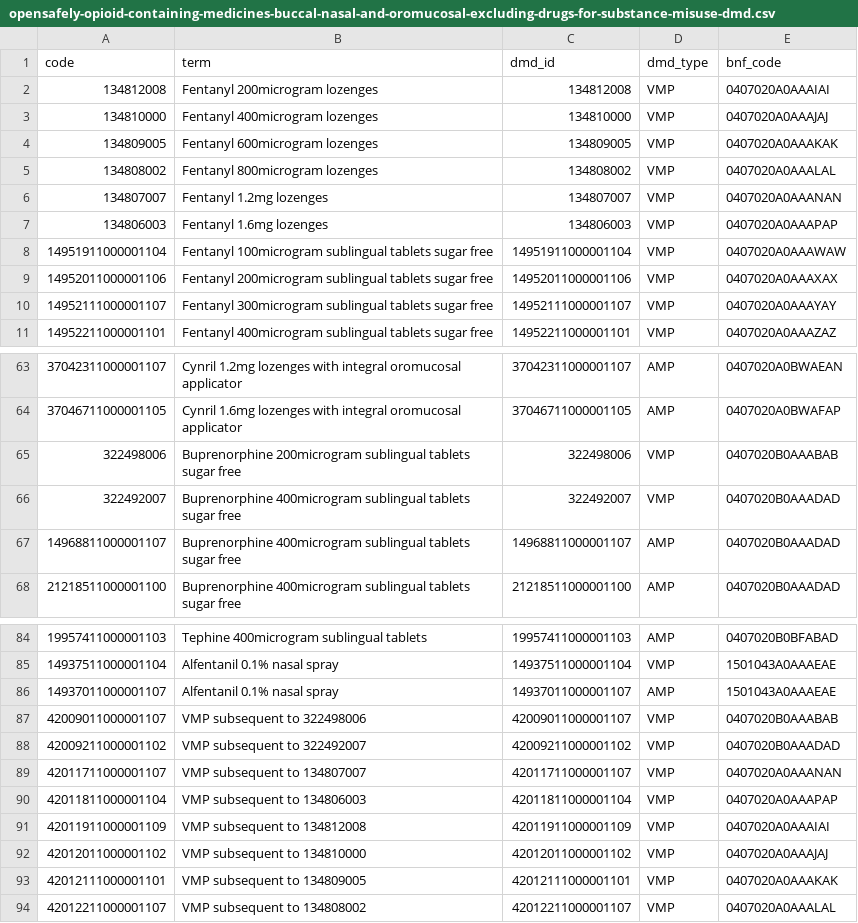
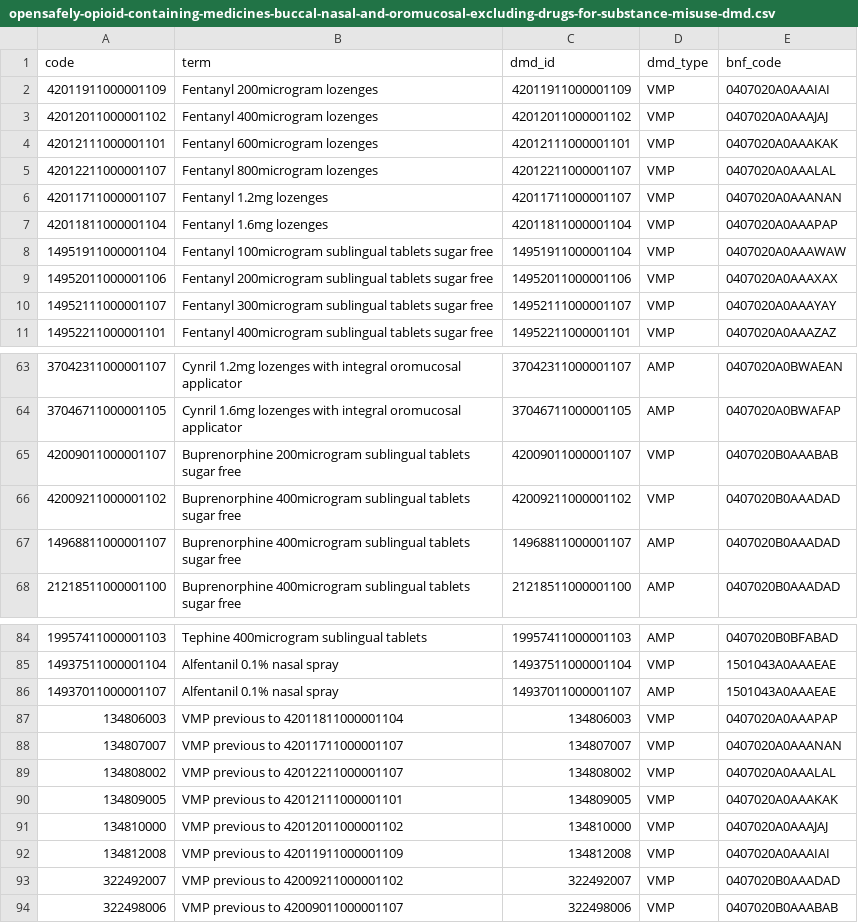
Before and after one commit to opensafely/opioids-covid-research, a CSV file: codelists/opensafely-opioid-containing-medicines-buccal-nasal-and-oromucosal-excluding-drugs-for-substance-misuse-dmd.csv, drawn as a sheet; only a part is shown, gaps mark what is left out.

```diff
--- a/codelists/opensafely-opioid-containing-medicines-buccal-nasal-and-oromucosal-excluding-drugs-for-substance-misuse-dmd.csv
+++ b/codelists/opensafely-opioid-containing-medicines-buccal-nasal-and-oromucosal-excluding-drugs-for-substance-misuse-dmd.csv
@@ -1,8 +1,8 @@
 code,term,dmd_id,dmd_type,bnf_code
-134812008,Fentanyl 200microgram lozenges,134812008,VMP,0407020A0AAAIAI
-134810000,Fentanyl 400microgram lozenges,134810000,VMP,0407020A0AAAJAJ
-134809005,Fentanyl 600microgram lozenges,134809005,VMP,0407020A0AAAKAK
-134808002,Fentanyl 800microgram lozenges,134808002,VMP,0407020A0AAALAL
-134807007,Fentanyl 1.2mg lozenges,134807007,VMP,0407020A0AAANAN
-134806003,Fentanyl 1.6mg lozenges,134806003,VMP,0407020A0AAAPAP
+42011911000001109,Fentanyl 200microgram lozenges,42011911000001109,VMP,0407020A0AAAIAI
+42012011000001102,Fentanyl 400microgram lozenges,42012011000001102,VMP,0407020A0AAAJAJ
+42012111000001101,Fentanyl 600microgram lozenges,42012111000001101,VMP,0407020A0AAAKAK
+42012211000001107,Fentanyl 800microgram lozenges,42012211000001107,VMP,0407020A0AAALAL
+42011711000001107,Fentanyl 1.2mg lozenges,42011711000001107,VMP,0407020A0AAANAN
+42011811000001104,Fentanyl 1.6mg lozenges,42011811000001104,VMP,0407020A0AAAPAP
 14951911000001104,Fentanyl 100microgram sublingual tablets sugar free,14951911000001104,VMP,0407020A0AAAWAW
@@ -64,4 +64,4 @@ code,term,dmd_id,dmd_type,bnf_code
 37046711000001105,Cynril 1.6mg lozenges with integral oromucosal applicator,37046711000001105,AMP,0407020A0BWAFAP
-322498006,Buprenorphine 200microgram sublingual tablets sugar free,322498006,VMP,0407020B0AAABAB
-322492007,Buprenorphine 400microgram sublingual tablets sugar free,322492007,VMP,0407020B0AAADAD
+42009011000001107,Buprenorphine 200microgram sublingual tablets sugar free,42009011000001107,VMP,0407020B0AAABAB
+42009211000001102,Buprenorphine 400microgram sublingual tablets sugar free,42009211000001102,VMP,0407020B0AAADAD
 14968811000001107,Buprenorphine 400microgram sublingual tablets sugar free,14968811000001107,AMP,0407020B0AAADAD
@@ -86,9 +86,9 @@ code,term,dmd_id,dmd_type,bnf_code
 14937011000001107,Alfentanil 0.1% nasal spray,14937011000001107,AMP,1501043A0AAAEAE
-42009011000001107,VMP subsequent to 322498006,42009011000001107,VMP,0407020B0AAABAB
-42009211000001102,VMP subsequent to 322492007,42009211000001102,VMP,0407020B0AAADAD
-42011711000001107,VMP subsequent to 134807007,42011711000001107,VMP,0407020A0AAANAN
-42011811000001104,VMP subsequent to 134806003,42011811000001104,VMP,0407020A0AAAPAP
-42011911000001109,VMP subsequent to 134812008,42011911000001109,VMP,0407020A0AAAIAI
-42012011000001102,VMP subsequent to 134810000,42012011000001102,VMP,0407020A0AAAJAJ
-42012111000001101,VMP subsequent to 134809005,42012111000001101,VMP,0407020A0AAAKAK
-42012211000001107,VMP subsequent to 134808002,42012211000001107,VMP,0407020A0AAALAL
+134806003,VMP previous to 42011811000001104,134806003,VMP,0407020A0AAAPAP
+134807007,VMP previous to 42011711000001107,134807007,VMP,0407020A0AAANAN
+134808002,VMP previous to 42012211000001107,134808002,VMP,0407020A0AAALAL
+134809005,VMP previous to 42012111000001101,134809005,VMP,0407020A0AAAKAK
+134810000,VMP previous to 42012011000001102,134810000,VMP,0407020A0AAAJAJ
+134812008,VMP previous to 42011911000001109,134812008,VMP,0407020A0AAAIAI
+322492007,VMP previous to 42009211000001102,322492007,VMP,0407020B0AAADAD
+322498006,VMP previous to 42009011000001107,322498006,VMP,0407020B0AAABAB
```
Also changed, not shown: codelists/opensafely-opioid-containing-medicines-oral-excluding-drugs-for-substance-misuse-dmd.csv, codelists/opensafely-opioid-containing-medicines-parenteral-excluding-drugs-for-substance-misuse-dmd.csv, 5 other files.
